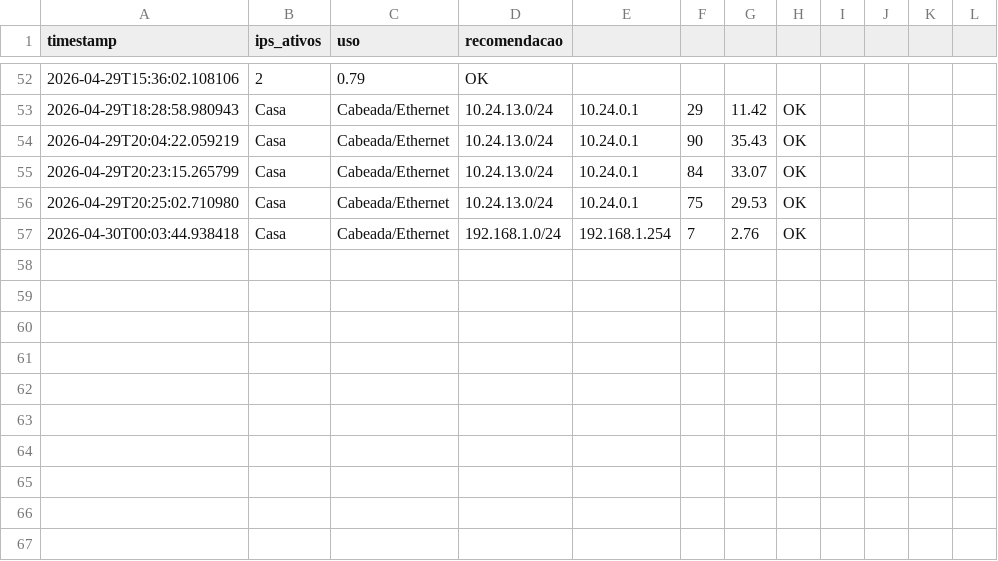
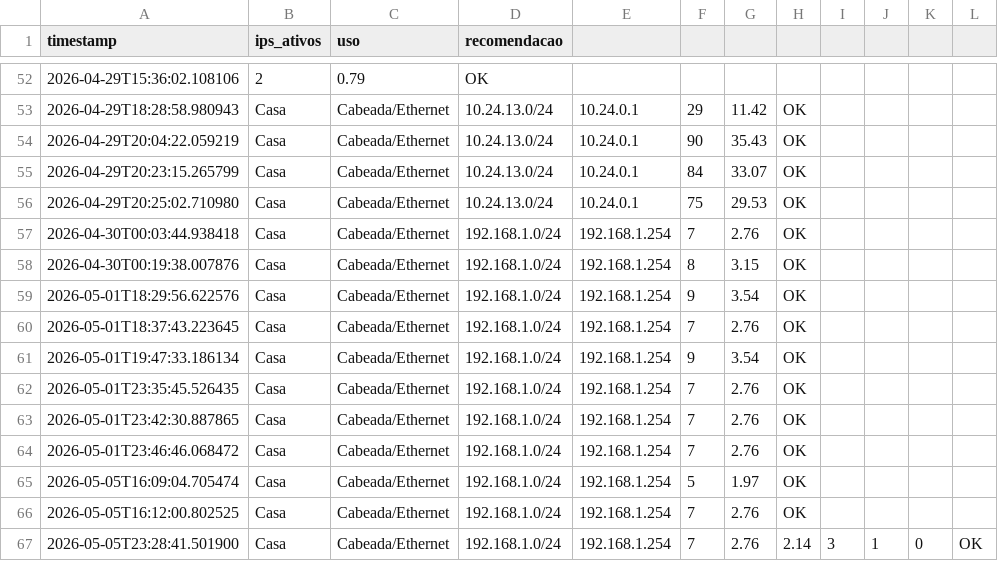
Before and after one commit to britox-x/InfraInsight, a CSV file: dados.csv, drawn as a sheet; only a part is shown, gaps mark what is left out; the diff names each change by its address in the sheet, - before the commit and + after, or states it on an @@ line.

```diff
--- a/dados.csv
+++ b/dados.csv
+row 58: 2026-04-30T00:19:38.007876 | Casa | Cabeada/Ethernet | 192.168.1.0/24 | 192.168.1.254 | 8 | 3.15 | OK
+row 59: 2026-05-01T18:29:56.622576 | Casa | Cabeada/Ethernet | 192.168.1.0/24 | 192.168.1.254 | 9 | 3.54 | OK
+row 60: 2026-05-01T18:37:43.223645 | Casa | Cabeada/Ethernet | 192.168.1.0/24 | 192.168.1.254 | 7 | 2.76 | OK
+row 61: 2026-05-01T19:47:33.186134 | Casa | Cabeada/Ethernet | 192.168.1.0/24 | 192.168.1.254 | 9 | 3.54 | OK
+row 62: 2026-05-01T23:35:45.526435 | Casa | Cabeada/Ethernet | 192.168.1.0/24 | 192.168.1.254 | 7 | 2.76 | OK
+row 63: 2026-05-01T23:42:30.887865 | Casa | Cabeada/Ethernet | 192.168.1.0/24 | 192.168.1.254 | 7 | 2.76 | OK
+row 64: 2026-05-01T23:46:46.068472 | Casa | Cabeada/Ethernet | 192.168.1.0/24 | 192.168.1.254 | 7 | 2.76 | OK
+row 65: 2026-05-05T16:09:04.705474 | Casa | Cabeada/Ethernet | 192.168.1.0/24 | 192.168.1.254 | 5 | 1.97 | OK
+row 66: 2026-05-05T16:12:00.802525 | Casa | Cabeada/Ethernet | 192.168.1.0/24 | 192.168.1.254 | 7 | 2.76 | OK
+row 67: 2026-05-05T23:28:41.501900 | Casa | Cabeada/Ethernet | 192.168.1.0/24 | 192.168.1.254 | 7 | 2.76 | 2.14 | 3 | 1 | 0 | OK
```
Also changed, not shown: 3 other files.
